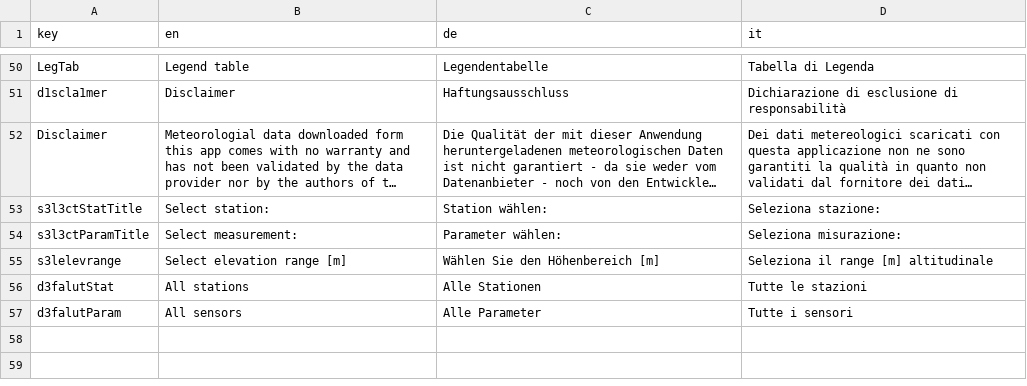
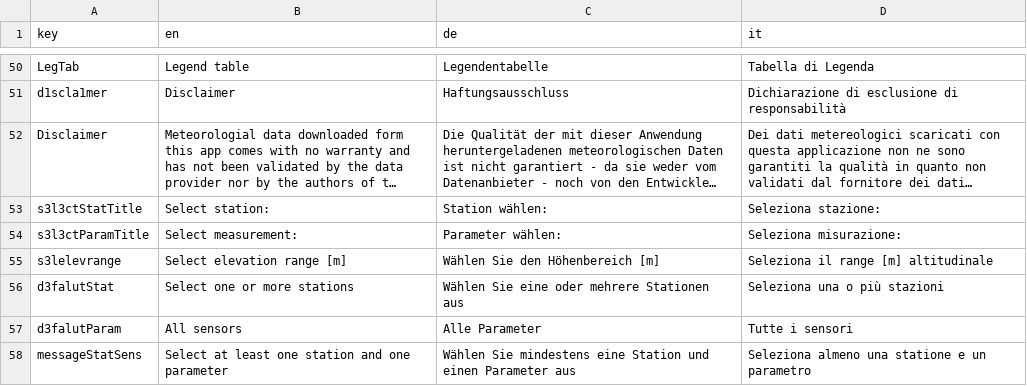
Before and after one commit to GiulioGenova/MeteoBrowser, a CSV file: inst/shinyApps/MeteoBrowser/translationUtf.csv, drawn as a sheet; only a part is shown, gaps mark what is left out; long unchanged cells end in ….

Commit message:
changed selection for station. default now is none.

```diff
--- a/inst/shinyApps/MeteoBrowser/translationUtf.csv
+++ b/inst/shinyApps/MeteoBrowser/translationUtf.csv
@@ -55,3 +55,4 @@ s3l3ctParamTitle,Select measurement:,Parameter wählen:,Seleziona misurazione:
 s3lelevrange,Select elevation range [m],Wählen Sie den Höhenbereich [m],Seleziona il range [m] altitudinale
-d3falutStat,All stations,Alle Stationen,Tutte le stazioni
+d3falutStat,Select one or more stations,Wählen Sie eine oder mehrere Stationen aus,Seleziona una o più stazioni
 d3falutParam,All sensors,Alle Parameter,Tutte i sensori
+messageStatSens,Select at least one station and one parameter,Wählen Sie mindestens eine Station und einen Parameter aus,Seleziona almeno una statione e un parametro
```
Also changed, not shown: 3 other files.
